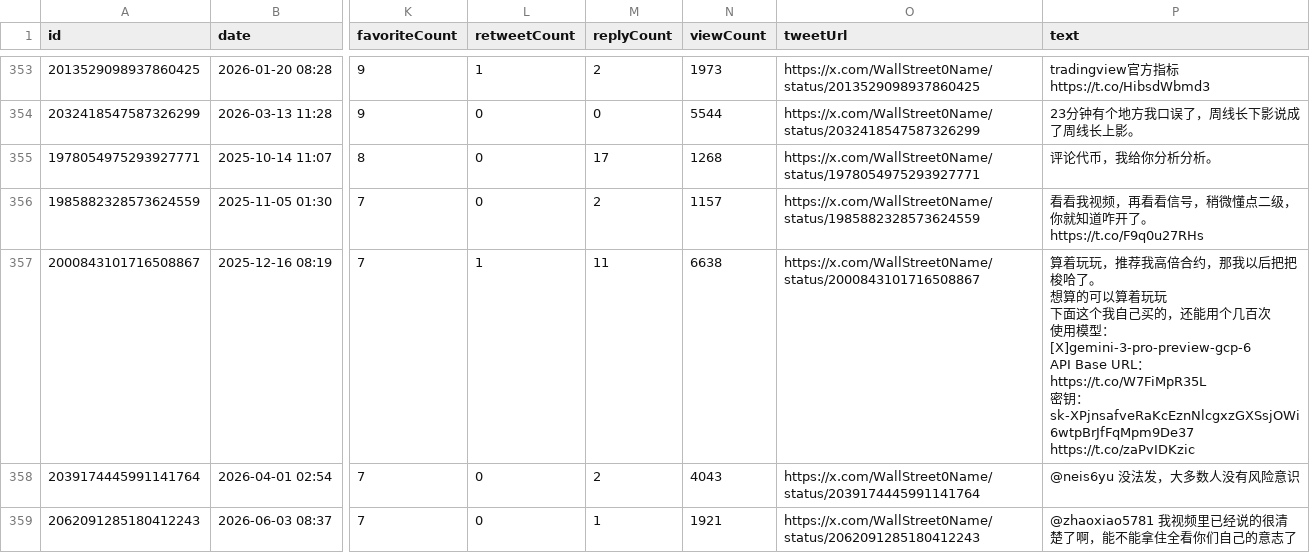
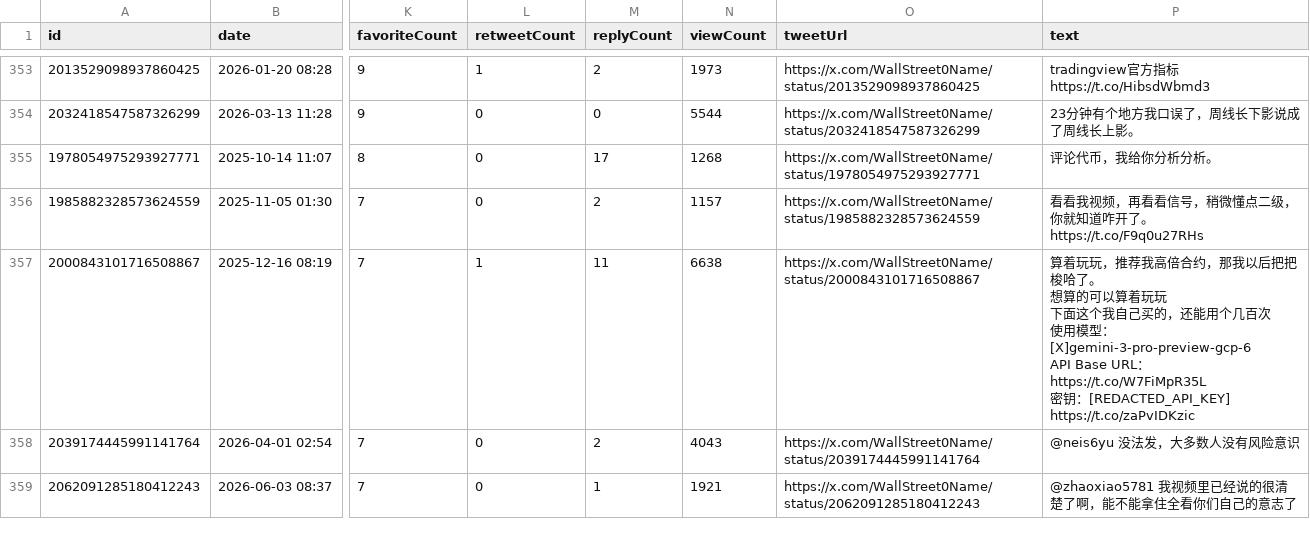
Before and after one commit to suoha888/Trader-Archives, a CSV file: wallstreet0name/data/domains/07_live_updates_and_daily.csv, drawn as a sheet; only a part is shown, gaps mark what is left out; the diff names each change by its address in the sheet, - before the commit and + after, or states it on an @@ line.

```diff
--- a/wallstreet0name/data/domains/07_live_updates_and_daily.csv
+++ b/wallstreet0name/data/domains/07_live_updates_and_daily.csv
-P357 (text): …钥：sk-XPjnsafveRaKcEznNlcgxzGXSsjOWi6wtpBrJfFqMpm9De37 https://t.co/zaPvIDKzic
+P357 (text): …钥：[REDACTED_API_KEY] https://t.co/zaPvIDKzic
```
Also changed, not shown: 23 other files.
